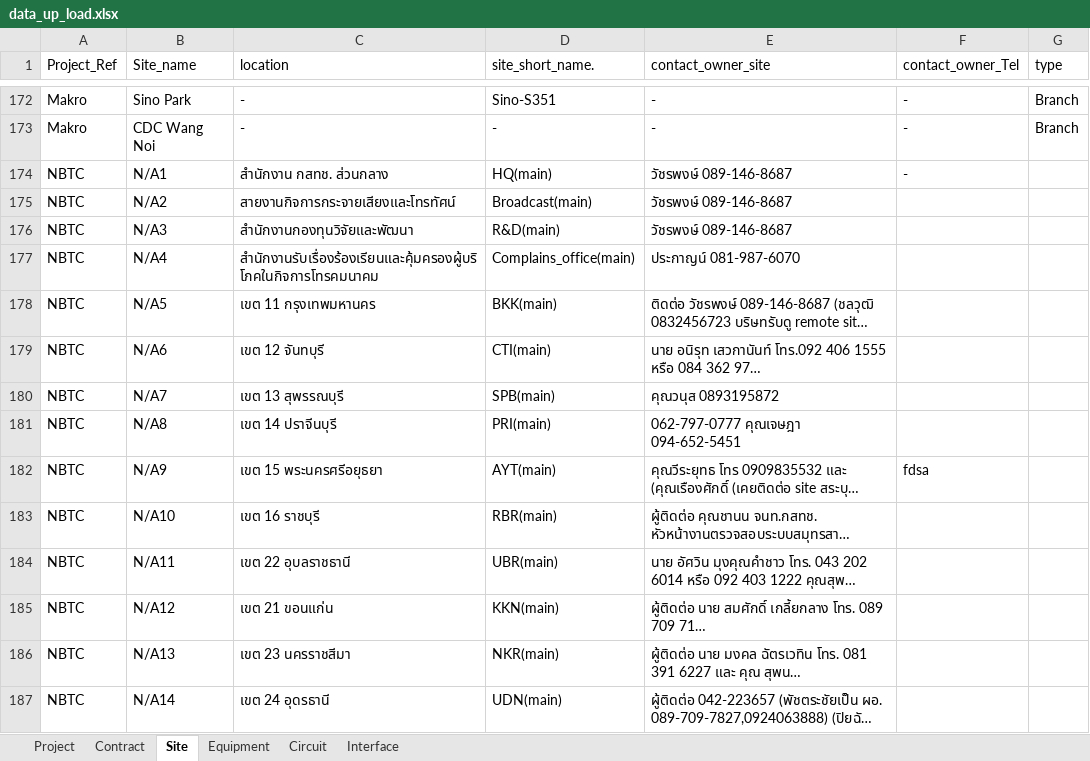
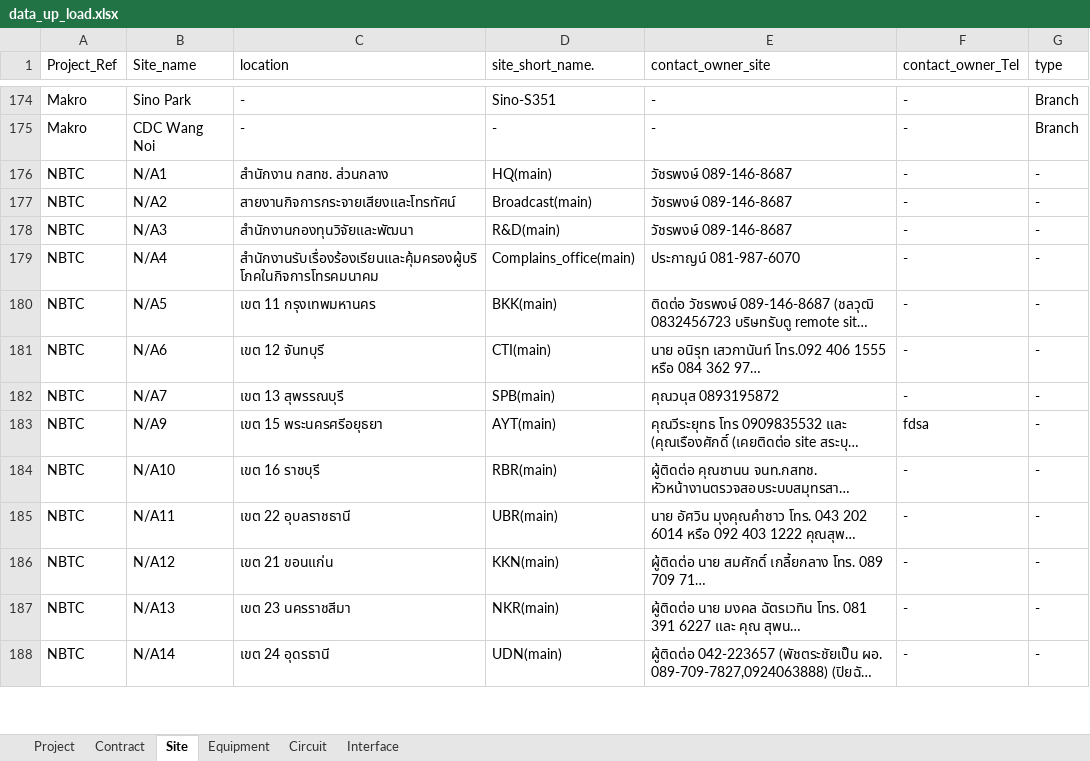
Before and after one commit to NatSuraden/noc_noc_project, an Excel workbook: noc_project/upload/data_up_load.xlsx, sheet Site, drawn as a sheet; only a part is shown, gaps mark what is left out; long unchanged cells end in …; values as stored, in another font and other column widths than the file's, no cell formats; removed rows and columns are numbered as before the commit, all else as after; the diff covers the shown part only; the diff names each change by its address in the sheet, - before the commit and + after, or states it on an @@ line.

```diff
--- a/noc_project/upload/data_up_load.xlsx (sheet Site)
+++ b/noc_project/upload/data_up_load.xlsx (sheet Site)
-G176:G182 (type): (empty)
+G176:G182 (type): -
-F177:F182 (contact_owner_Tel): (empty)
+F177:F182 (contact_owner_Tel): -
-row 181: NBTC | N/A8 | เขต 14 ปราจีนบุรี | PRI(main) | 062-797-0777 คุณเจษฎา 094-652-5451
-G183:G188 (type): (empty)
+G183:G188 (type): -
-F184:F188 (contact_owner_Tel): (empty)
+F184:F188 (contact_owner_Tel): -
```
Also changed, not shown: 14 added rows, 13 removed rows, 3 moved rows and 268 edited cells elsewhere in this sheet, sheet Equipment, sheet Circuit, sheet Project, sheet Contract, sheet Interface, cell formats, 2 other files.
